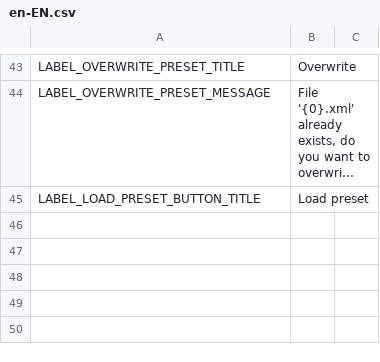
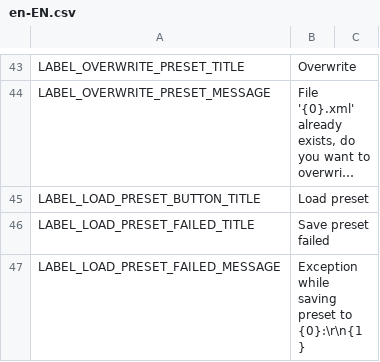
Before and after one commit to ST-Apps/CS-ParallelRoadTool, a CSV file: Translations/en-EN.csv, drawn as a sheet; only a part is shown, gaps mark what is left out; long unchanged cells end in …; the diff names each change by its address in the sheet, - before the commit and + after, or states it on an @@ line.

Commit message:
load window is done but still needs some polishing

```diff
--- a/Translations/en-EN.csv
+++ b/Translations/en-EN.csv
+row 46: LABEL_LOAD_PRESET_FAILED_TITLE | Save preset failed
+row 47: LABEL_LOAD_PRESET_FAILED_MESSAGE | Exception while saving preset to {0}:\r\n{1}
```
Also changed, not shown: 5 other files.
